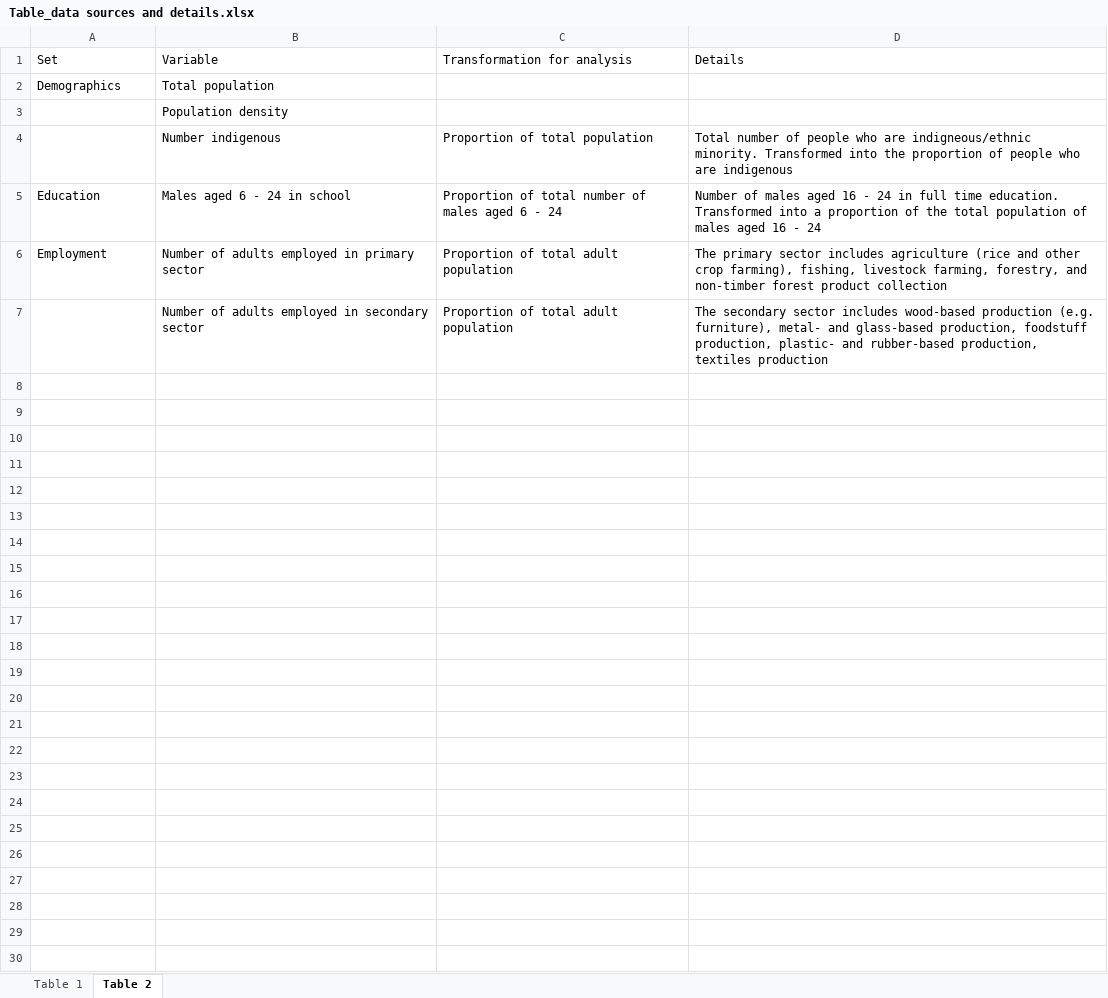
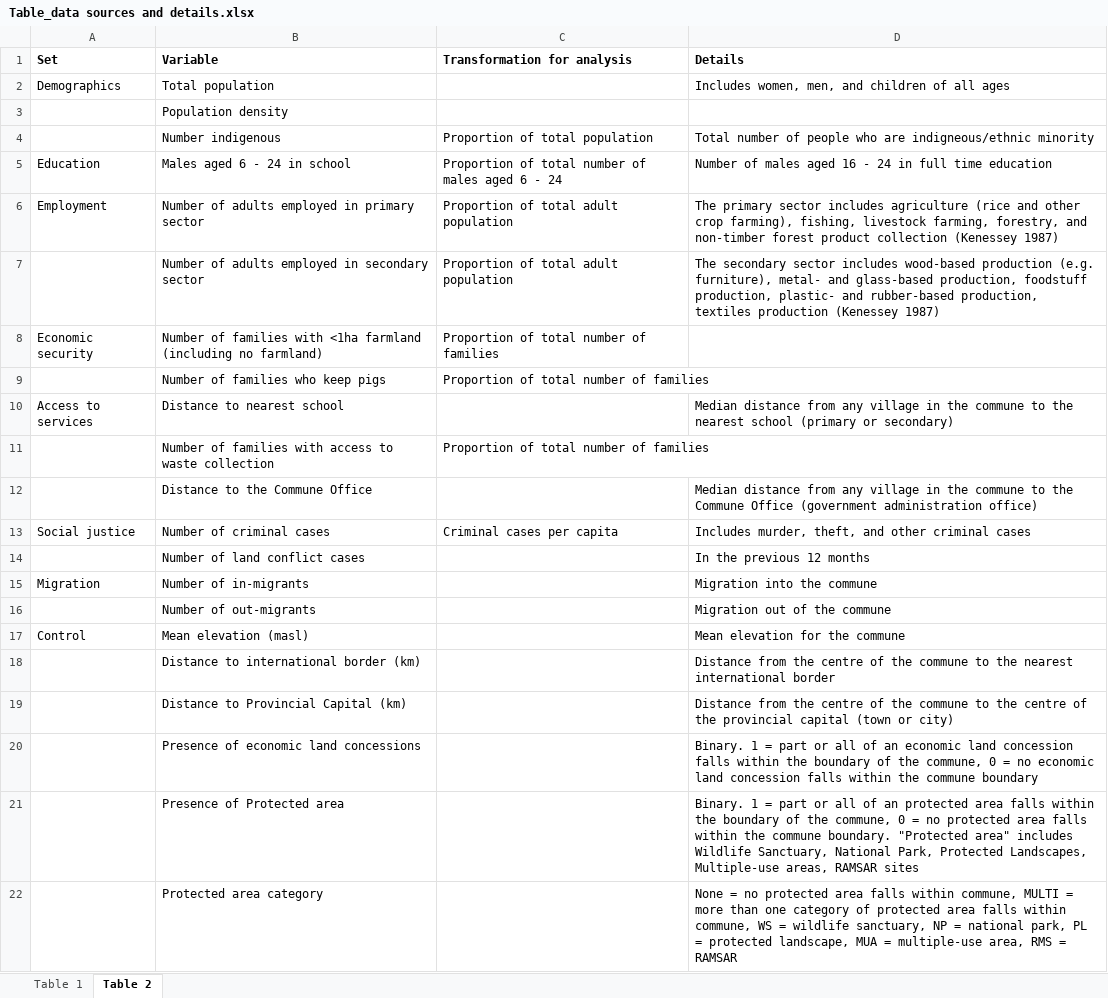
Before and after one commit to mattnuttall00/PhD_Chapter1, an Excel workbook: Write up/Table_data sources and details.xlsx, sheet Table 2, drawn as a sheet; values as stored, in another font and other column widths than the file's, no borders; the diff names each change by its address in the sheet, - before the commit and + after, or states it on an @@ line.

Commit message:
Methods tables (Table 1 & 2)

```diff
--- a/Write up/Table_data sources and details.xlsx (sheet Table 2)
+++ b/Write up/Table_data sources and details.xlsx (sheet Table 2)
-A1:D1 bold: off
+A1:D1 bold: on
-D2 (Details): (empty)
+D2 (Details): Includes women, men, and children of all ages
-D4 (Details): …are indigneous/ethnic minority. Transformed into the proportion of people who are indigenous
+D4 (Details): …are indigneous/ethnic minority
-D5 (Details): …full time education. Transformed into a proportion of the total population of males aged 16 - 24
+D5 (Details): …full time education
-D6 (Details): …product collection
+D6 (Details): …product collection (Kenessey 1987)
-D7 (Details): …textiles production
+D7 (Details): …textiles production (Kenessey 1987)
+row 8: Economic security | Number of families with <1ha farmland (including no farmland) | Proportion of total number of families
+row 9:  | Number of families who keep pigs | Proportion of total number of families
+row 10: Access to services | Distance to nearest school |  | Median distance from any village in the commune to the nearest school (primary or secondary)
+row 11:  | Number of families with access to waste collection | Proportion of total number of families
+row 12:  | Distance to the Commune Office |  | Median distance from any village in the commune to the Commune Office (government administration office)
+row 13: Social justice | Number of criminal cases | Criminal cases per capita | Includes murder, theft, and other criminal cases
+row 14:  | Number of land conflict cases |  | In the previous 12 months
+row 15: Migration | Number of in-migrants |  | Migration into the commune
+row 16:  | Number of out-migrants |  | Migration out of the commune
+row 17: Control | Mean elevation (masl) |  | Mean elevation for the commune
+row 18:  | Distance to international border (km) |  | Distance from the centre of the commune to the nearest international border
+row 19:  | Distance to Provincial Capital (km) |  | Distance from the centre of the commune to the centre of the provincial capital (town or city)
+row 20:  | Presence of economic land concessions |  | Binary. 1 = part or all of an economic land concession falls within the boundary of the commune, 0 = no economic land concession falls within the commune boundary
+row 21:  | Presence of Protected area |  | Binary. 1 = part or all of an protected area falls within the boundary of the commune, 0 = no protected area falls within the commune boundary. "Protected area" includes Wildlife Sanctuary, National Park, Protected Landscapes, Multiple-use areas, RAMSAR sites
+row 22:  | Protected area category |  | None = no protected area falls within commune, MULTI = more than one category of protected area falls within commune, WS = wildlife sanctuary, NP = national park, PL = protected landscape, MUA = multiple-use area, RMS = RAMSAR
```
